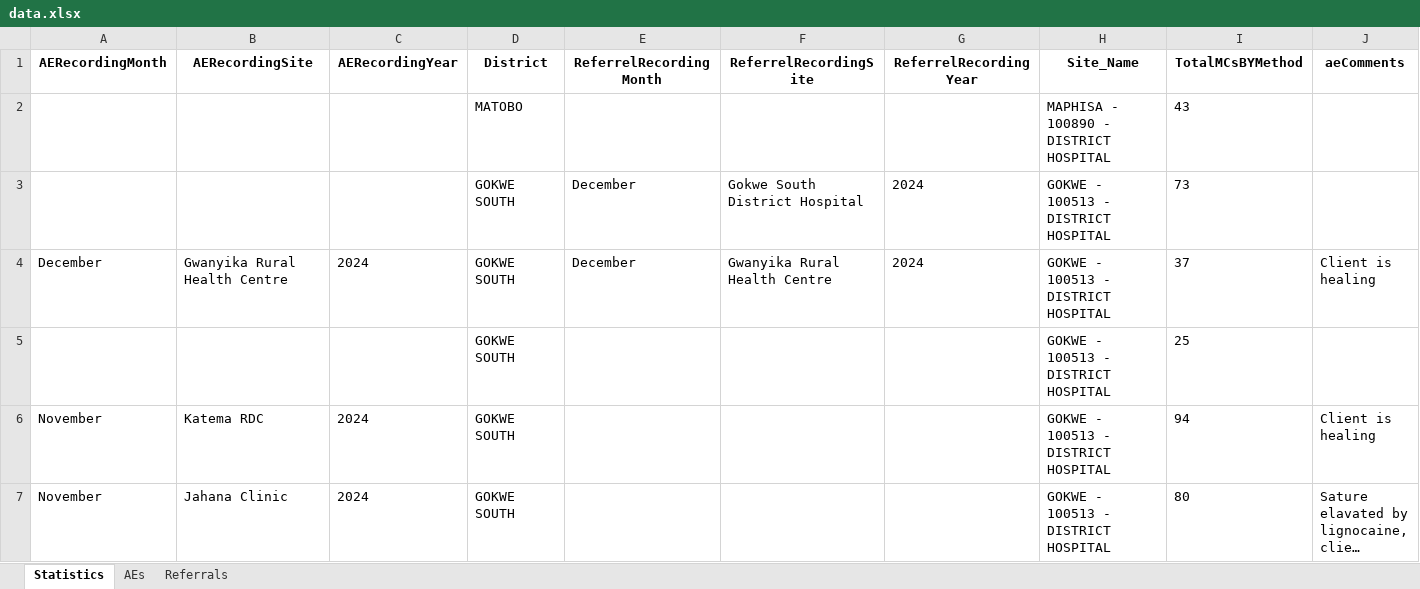
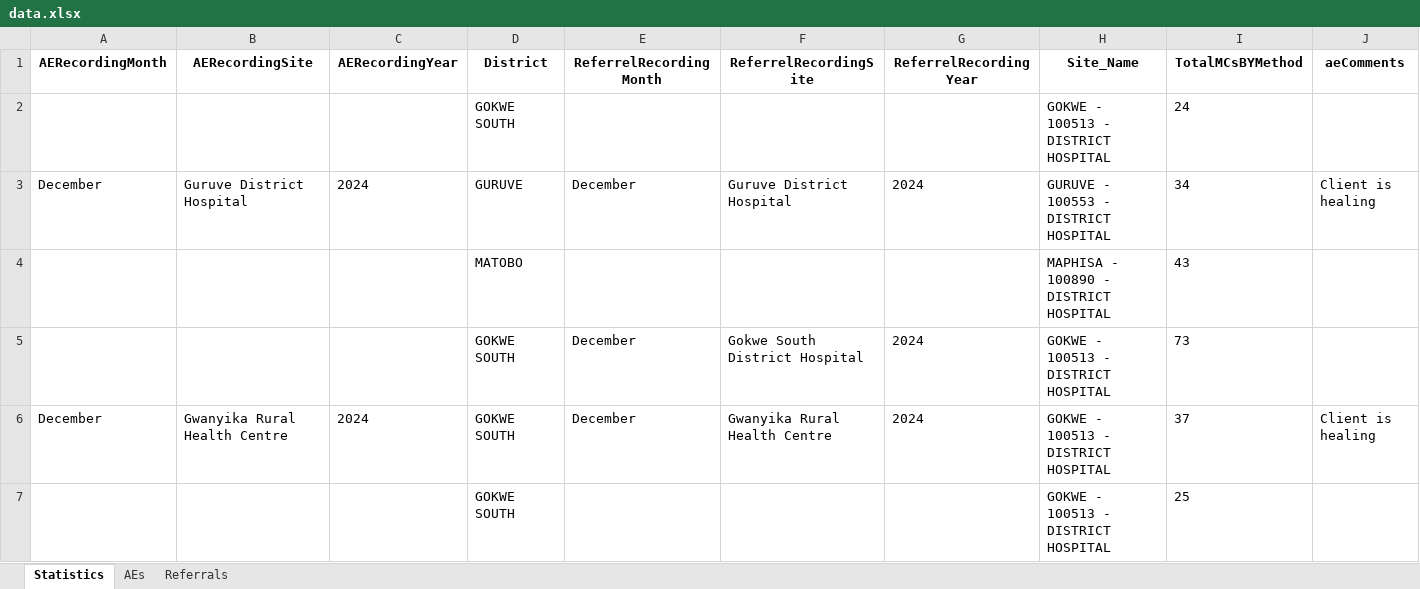
Before and after one commit to ashleymutenha/zazic-commcareManipulation, an Excel workbook: data.xlsx, sheet Statistics, drawn as a sheet; only a part is shown; the shorter side is filled out with more unchanged rows; long unchanged cells end in …; values as stored, in another font and other column widths than the file's, no borders; rows hold the shown columns only; the diff names each change by its address in the sheet, - before the commit and + after, or states it on an @@ line.

```diff
--- a/data.xlsx (sheet Statistics)
+++ b/data.xlsx (sheet Statistics)
+row 2:  |  |  | GOKWE SOUTH |  |  |  | GOKWE - 100513 - DISTRICT HOSPITAL | 24
+row 3: December | Guruve District Hospital | 2024 | GURUVE | December | Guruve District Hospital | 2024 | GURUVE - 100553 - DISTRICT HOSPITAL | 34 | Client is healing
```
Also changed, not shown: sheet AEs, sheet Referrals, test.xlsx, 4 other files.
